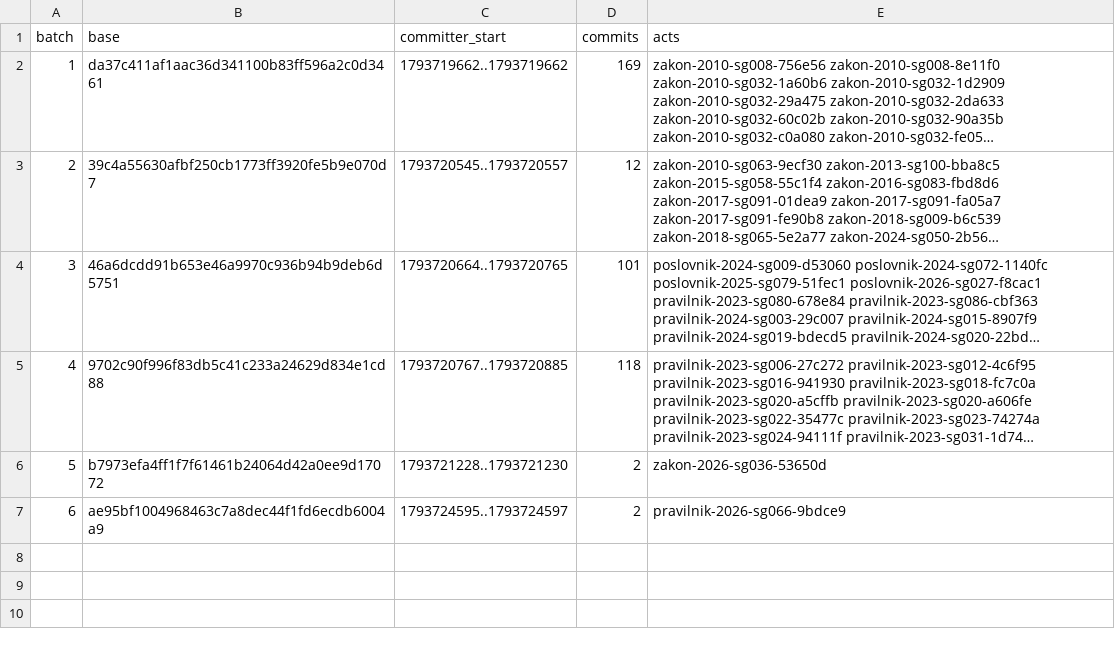
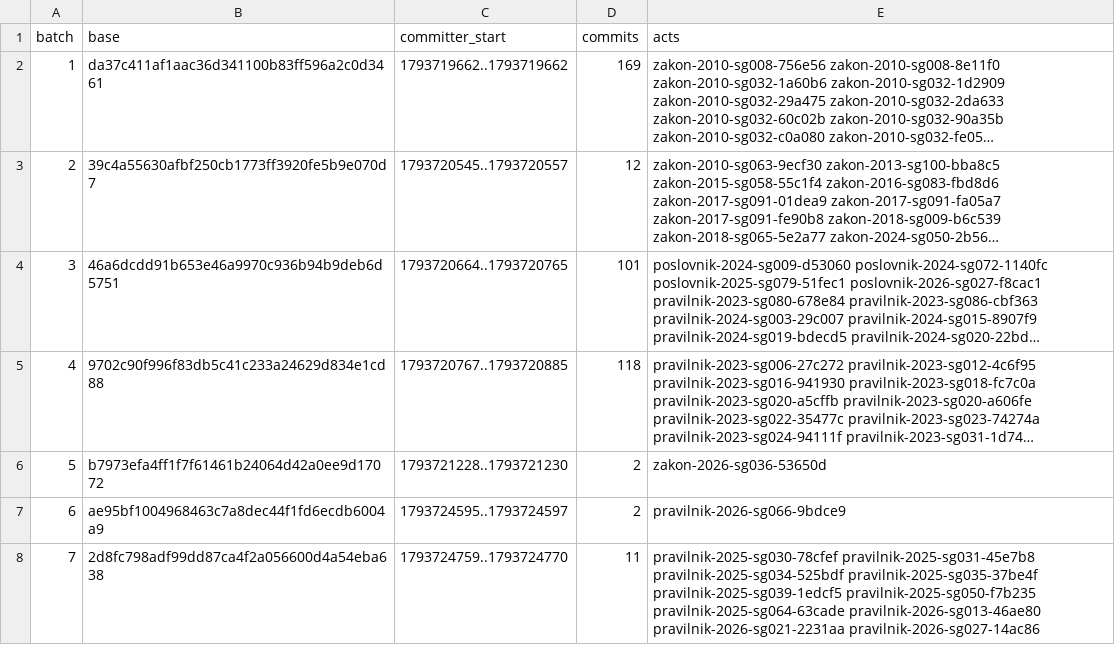
Before and after one commit to lexifina/bosnia-and-herzegovina-law, a CSV file: data/appends.csv, drawn as a sheet; long unchanged cells end in ….

```diff
--- a/data/appends.csv
+++ b/data/appends.csv
@@ -7 +7,2 @@ batch,base,committer_start,commits,acts
 6,ae95bf1004968463c7a8dec44f1fd6ecdb6004a9,1793724595..1793724597,2,pravilnik-2026-sg066-9bdce9
+7,2d8fc798adf99dd87ca4f2a056600d4a54eba638,1793724759..1793724770,11,pravilnik-2025-sg030-78cfef pravilnik-2025-sg031-45e7b8 pravilnik-2025-sg034-525bdf pravilnik-2025-sg035-37be4f pravilnik-2025-sg039-1edcf5 pravilnik-2025-sg050-f7b235 pravilnik-2025-sg064-63cade pravilnik-2026-sg013-46ae80 pravilnik-2026-sg021-2231aa pravilnik-2026-sg027-14ac86
```
Also changed, not shown: data/commits.csv, 17 other files.
